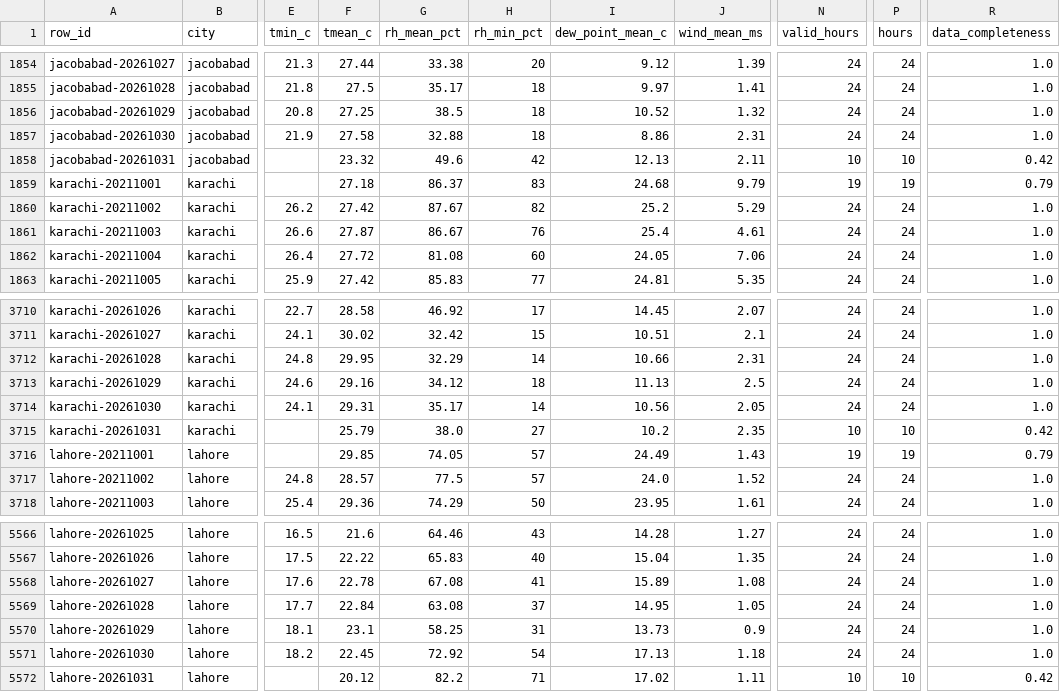
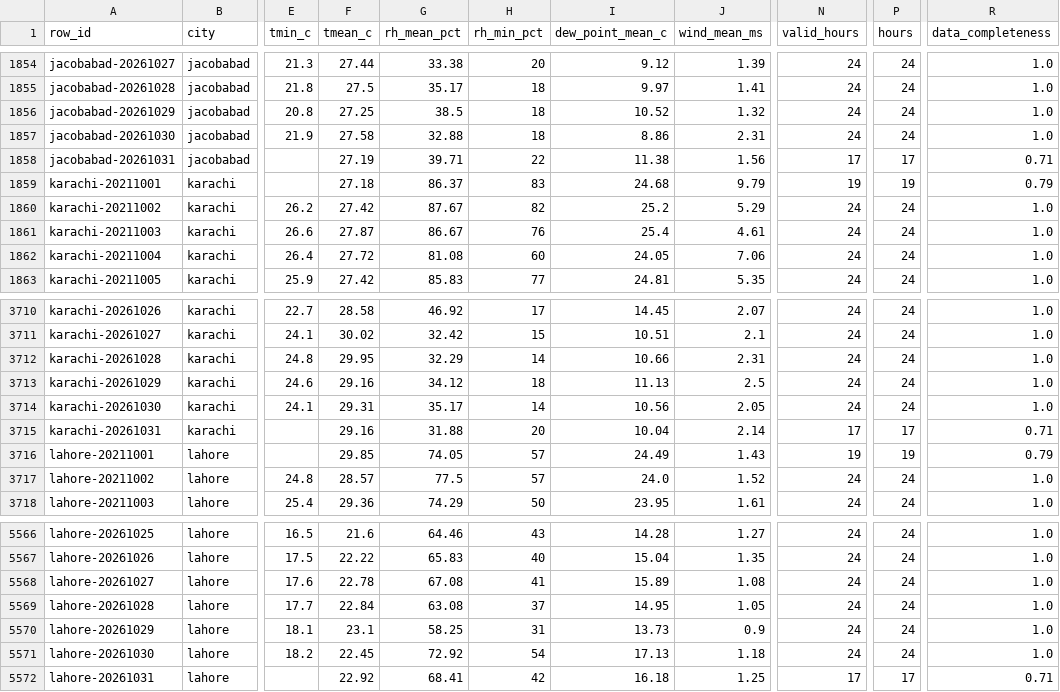
Before and after one commit to laiba2526/heatshield-pakistan, a CSV file: data/gold/heat_daily.csv, drawn as a sheet; only a part is shown, gaps mark what is left out; the diff names each change by its address in the sheet, - before the commit and + after, or states it on an @@ line.

```diff
--- a/data/gold/heat_daily.csv
+++ b/data/gold/heat_daily.csv
-F1858 (tmean_c): 23.32
+F1858 (tmean_c): 27.19
-G1858 (rh_mean_pct): 49.6
+G1858 (rh_mean_pct): 39.71
-H1858 (rh_min_pct): 42
+H1858 (rh_min_pct): 22
-I1858 (dew_point_mean_c): 12.13
+I1858 (dew_point_mean_c): 11.38
-J1858 (wind_mean_ms): 2.11
+J1858 (wind_mean_ms): 1.56
-N1858 (valid_hours): 10
+N1858 (valid_hours): 17
-P1858 (hours): 10
+P1858 (hours): 17
-R1858 (data_completeness): 0.42
+R1858 (data_completeness): 0.71
-F3715 (tmean_c): 25.79
+F3715 (tmean_c): 29.16
-G3715 (rh_mean_pct): 38.0
+G3715 (rh_mean_pct): 31.88
-H3715 (rh_min_pct): 27
+H3715 (rh_min_pct): 20
-I3715 (dew_point_mean_c): 10.2
+I3715 (dew_point_mean_c): 10.04
-J3715 (wind_mean_ms): 2.35
+J3715 (wind_mean_ms): 2.14
-N3715 (valid_hours): 10
+N3715 (valid_hours): 17
-P3715 (hours): 10
+P3715 (hours): 17
-R3715 (data_completeness): 0.42
+R3715 (data_completeness): 0.71
-F5572 (tmean_c): 20.12
+F5572 (tmean_c): 22.92
-G5572 (rh_mean_pct): 82.2
+G5572 (rh_mean_pct): 68.41
-H5572 (rh_min_pct): 71
+H5572 (rh_min_pct): 42
-I5572 (dew_point_mean_c): 17.02
+I5572 (dew_point_mean_c): 16.18
-J5572 (wind_mean_ms): 1.11
+J5572 (wind_mean_ms): 1.25
-N5572 (valid_hours): 10
+N5572 (valid_hours): 17
-P5572 (hours): 10
+P5572 (hours): 17
-R5572 (data_completeness): 0.42
+R5572 (data_completeness): 0.71
```
Also changed, not shown: data/gold/forecast_daily.csv, 11 other files.
